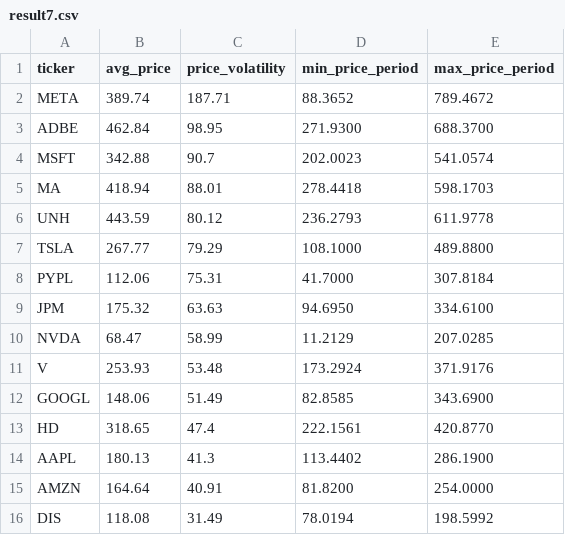
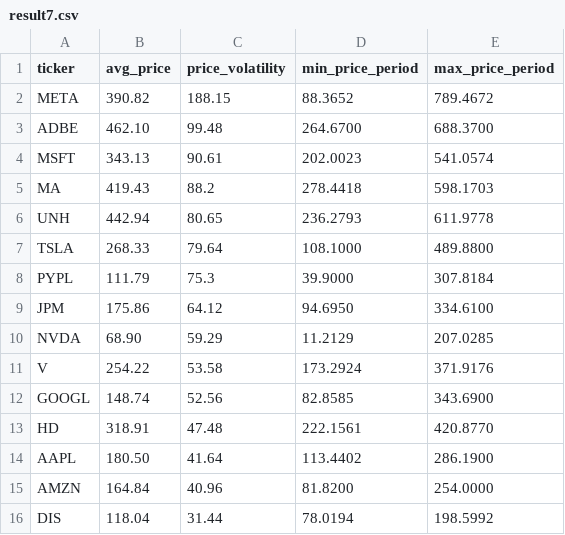
Before and after one commit to laihoangson/financial-analytic, a CSV file: data/query_data/result7.csv, drawn as a sheet; only a part is shown; the diff covers the shown part only.

Commit message:
Update query data

```diff
--- a/data/query_data/result7.csv
+++ b/data/query_data/result7.csv
@@ -1,16 +1,16 @@
 ticker,avg_price,price_volatility,min_price_period,max_price_period
-META,389.74,187.71,88.3652,789.4672
-ADBE,462.84,98.95,271.9300,688.3700
-MSFT,342.88,90.7,202.0023,541.0574
-MA,418.94,88.01,278.4418,598.1703
-UNH,443.59,80.12,236.2793,611.9778
-TSLA,267.77,79.29,108.1000,489.8800
-PYPL,112.06,75.31,41.7000,307.8184
-JPM,175.32,63.63,94.6950,334.6100
-NVDA,68.47,58.99,11.2129,207.0285
-V,253.93,53.48,173.2924,371.9176
-GOOGL,148.06,51.49,82.8585,343.6900
-HD,318.65,47.4,222.1561,420.8770
-AAPL,180.13,41.3,113.4402,286.1900
-AMZN,164.64,40.91,81.8200,254.0000
-DIS,118.08,31.49,78.0194,198.5992
+META,390.82,188.15,88.3652,789.4672
+ADBE,462.10,99.48,264.6700,688.3700
+MSFT,343.13,90.61,202.0023,541.0574
+MA,419.43,88.2,278.4418,598.1703
+UNH,442.94,80.65,236.2793,611.9778
+TSLA,268.33,79.64,108.1000,489.8800
+PYPL,111.79,75.3,39.9000,307.8184
+JPM,175.86,64.12,94.6950,334.6100
+NVDA,68.90,59.29,11.2129,207.0285
+V,254.22,53.58,173.2924,371.9176
+GOOGL,148.74,52.56,82.8585,343.6900
+HD,318.91,47.48,222.1561,420.8770
+AAPL,180.50,41.64,113.4402,286.1900
+AMZN,164.84,40.96,81.8200,254.0000
+DIS,118.04,31.44,78.0194,198.5992
```
Also changed, not shown: 14 edited cells elsewhere in this file, data/query_data/result1.csv, data/query_data/result2.csv, 5 other files.
